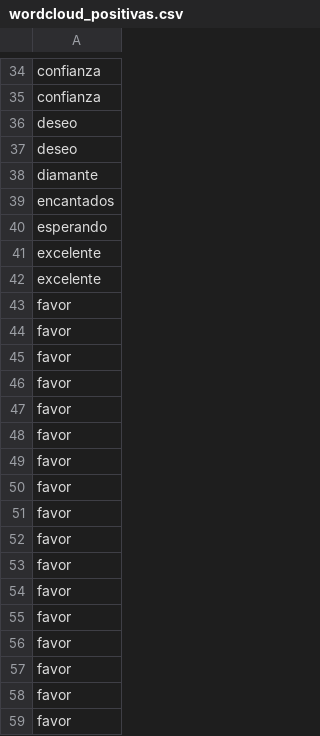
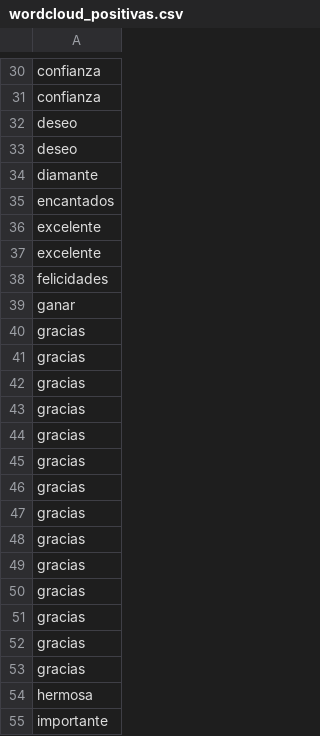
Before and after one commit to davnm5/Sentimientos_Uber-Cabify, a CSV file: fase2-R/output/wordcloud_positivas.csv, drawn as a sheet; only a part is shown, gaps mark what is left out; the shorter side is filled out with more unchanged rows; the diff covers the shown part only; the diff names each change by its address in the sheet, - before the commit and + after, or states it on an @@ line.

```diff
--- a/fase2-R/output/wordcloud_positivas.csv
+++ b/fase2-R/output/wordcloud_positivas.csv
-row 40: esperando
-row 43: favor
-row 44: favor
-row 45: favor
-row 46: favor
-row 47: favor
-row 48: favor
-row 49: favor
-row 50: favor
-row 51: favor
-row 52: favor
-row 53: favor
-row 54: favor
-row 55: favor
-row 56: favor
-row 57: favor
-row 58: favor
-row 59: favor
```
Also changed, not shown: 139 removed rows and 2 edited cells elsewhere in this file, fase2-R/output/output.csv, fase2-R/output/wordcloud_negativas.csv, 3 other files.
